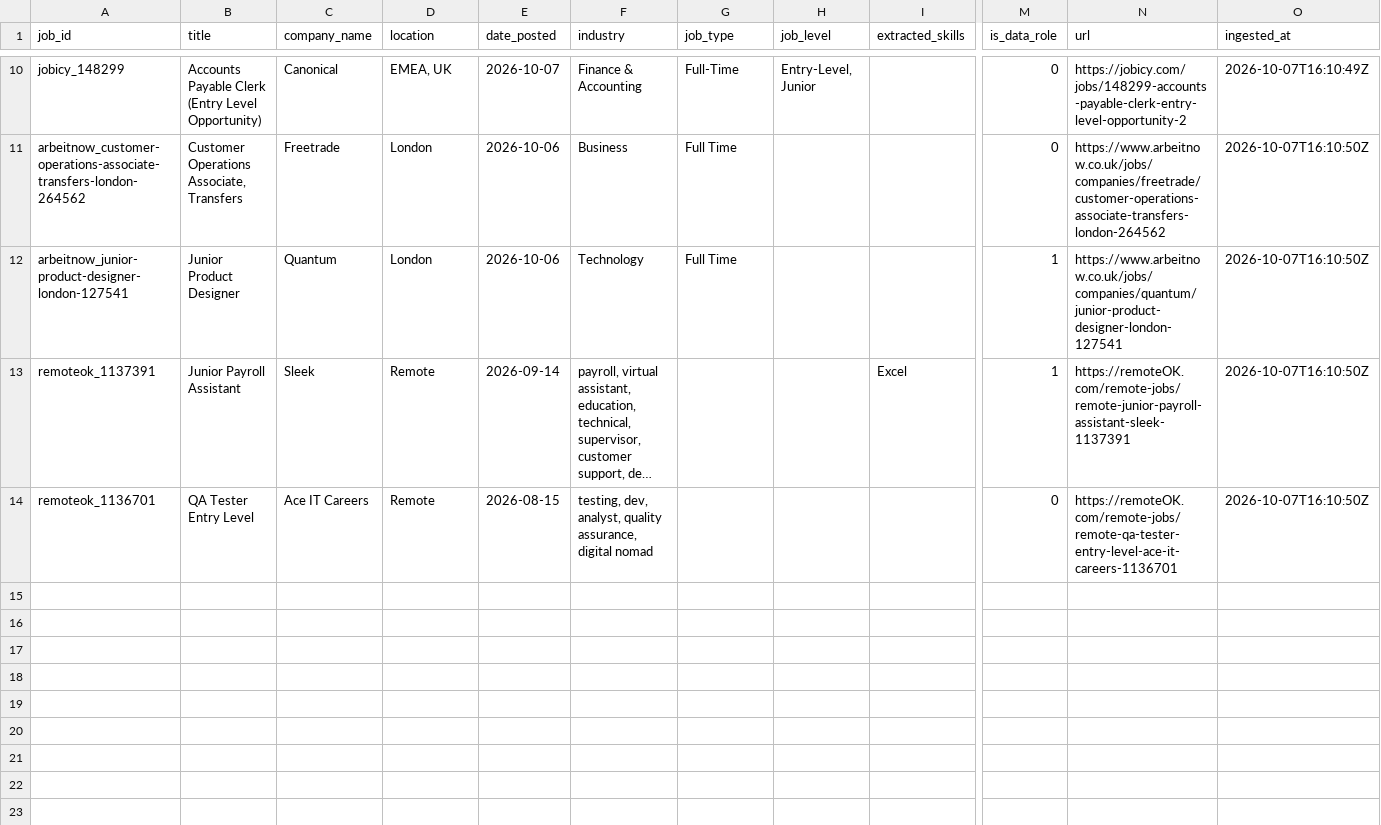
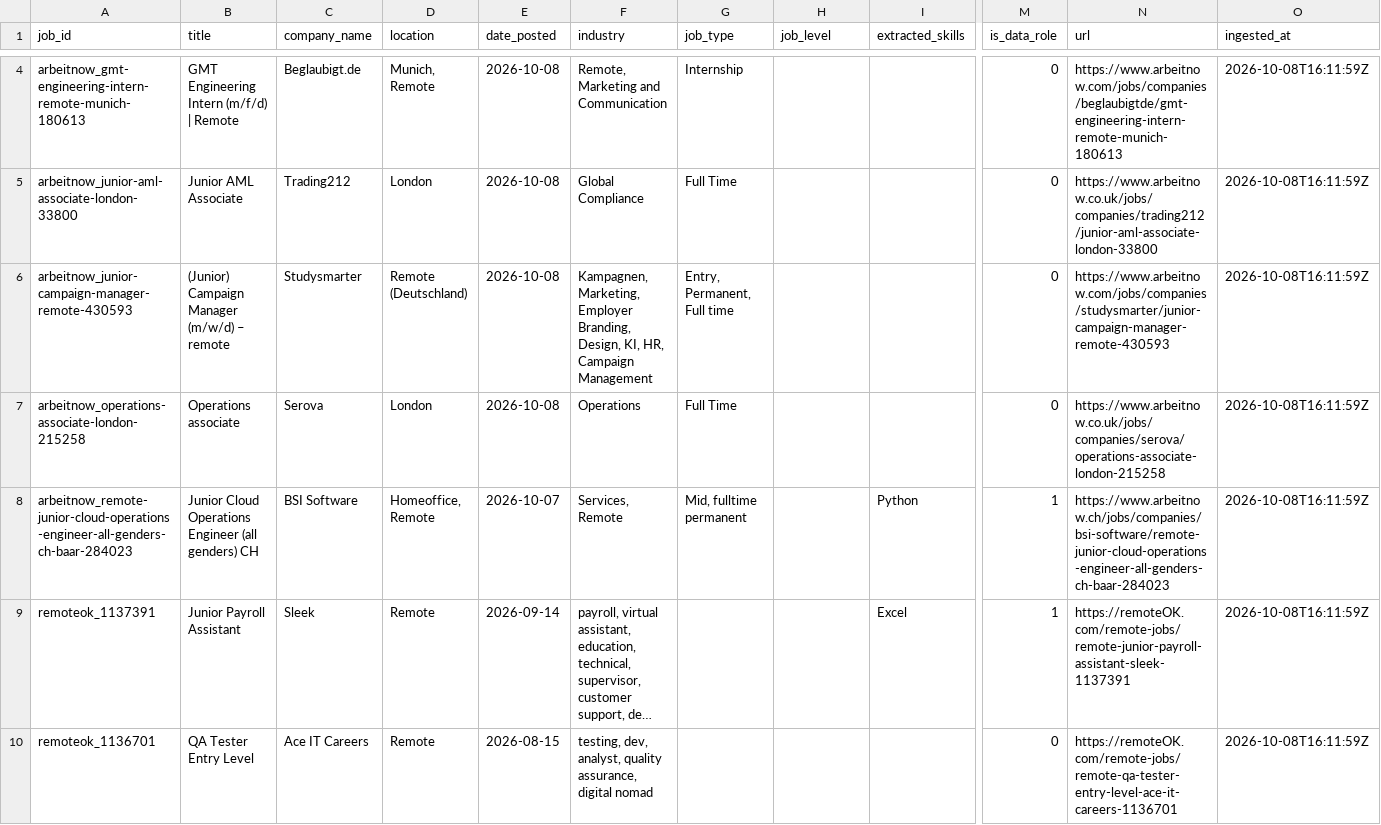
Before and after one commit to toonice/remote-job-market-pipeline, a CSV file: data/remote_jobs_junior_uk.csv, drawn as a sheet; only a part is shown, gaps mark what is left out; long unchanged cells end in …; removed rows and columns are numbered as before the commit, all else as after; rows hold the shown columns only; the diff covers the shown part only; the diff names each change by its address in the sheet, - before the commit and + after, or states it on an @@ line.

```diff
--- a/data/remote_jobs_junior_uk.csv
+++ b/data/remote_jobs_junior_uk.csv
-row 10: jobicy_148299 | Accounts Payable Clerk (Entry Level Opportunity) | Canonical | EMEA, UK | 2026-10-07 | Finance & Accounting | Full-Time | Entry-Level, Junior |  | 0 | https://jobicy.com/jobs/148299-accounts-payable-clerk-entry-level-opportunity-2 | 2026-10-07T16:10:49Z
+row 4: arbeitnow_gmt-engineering-intern-remote-munich-180613 | GMT Engineering Intern (m/f/d) | Remote | Beglaubigt.de | Munich, Remote | 2026-10-08 | Remote, Marketing and Communication | Internship |  |  | 0 | https://www.arbeitnow.com/jobs/companies/beglaubigtde/gmt-engineering-intern-remote-munich-180613 | 2026-10-08T16:11:59Z
+row 5: arbeitnow_junior-aml-associate-london-33800 | Junior AML Associate | Trading212 | London | 2026-10-08 | Global Compliance | Full Time |  |  | 0 | https://www.arbeitnow.co.uk/jobs/companies/trading212/junior-aml-associate-london-33800 | 2026-10-08T16:11:59Z
+row 6: arbeitnow_junior-campaign-manager-remote-430593 | (Junior) Campaign Manager (m/w/d) – remote | Studysmarter | Remote (Deutschland) | 2026-10-08 | Kampagnen, Marketing, Employer Branding, Design, KI, HR, Campaign Management | Entry, Permanent, Full time |  |  | 0 | https://www.arbeitnow.com/jobs/companies/studysmarter/junior-campaign-manager-remote-430593 | 2026-10-08T16:11:59Z
-A7 (job_id): arbeitnow_customer-operations-associate-transfers-london-264562
+A7 (job_id): arbeitnow_operations-associate-london-215258
-B7 (title): Customer Operations Associate, Transfers
+B7 (title): Operations associate
-C7 (company_name): Freetrade
+C7 (company_name): Serova
-E7 (date_posted): 2026-10-06
+E7 (date_posted): 2026-10-08
-F7 (industry): Business
+F7 (industry): Operations
-N7 (url): https://www.arbeitnow.co.uk/jobs/companies/freetrade/customer-operations-associate-transfers-london-264562
+N7 (url): https://www.arbeitnow.co.uk/jobs/companies/serova/operations-associate-london-215258
-O7 (ingested_at): 2026-10-07T16:10:50Z
+O7 (ingested_at): 2026-10-08T16:11:59Z
-row 12: arbeitnow_junior-product-designer-london-127541 | Junior Product Designer | Quantum | London | 2026-10-06 | Technology | Full Time |  |  | 1 | https://www.arbeitnow.co.uk/jobs/companies/quantum/junior-product-designer-london-127541 | 2026-10-07T16:10:50Z
+row 8: arbeitnow_remote-junior-cloud-operations-engineer-all-genders-ch-baar-284023 | Junior Cloud Operations Engineer (all genders) CH | BSI Software | Homeoffice, Remote | 2026-10-07 | Services, Remote | Mid, fulltime permanent |  | Python | 1 | https://www.arbeitnow.ch/jobs/companies/bsi-software/remote-junior-cloud-operations-engineer-all-genders-ch-baar-284023 | 2026-10-08T16:11:59Z
-O9:O10 (ingested_at): 2026-10-07T16:10:50Z
+O9:O10 (ingested_at): 2026-10-08T16:11:59Z
```
Also changed, not shown: 1 added row, 7 removed rows and 7 edited cells elsewhere in this file, data/remote_jobs_tableau.csv, 3 other files.
